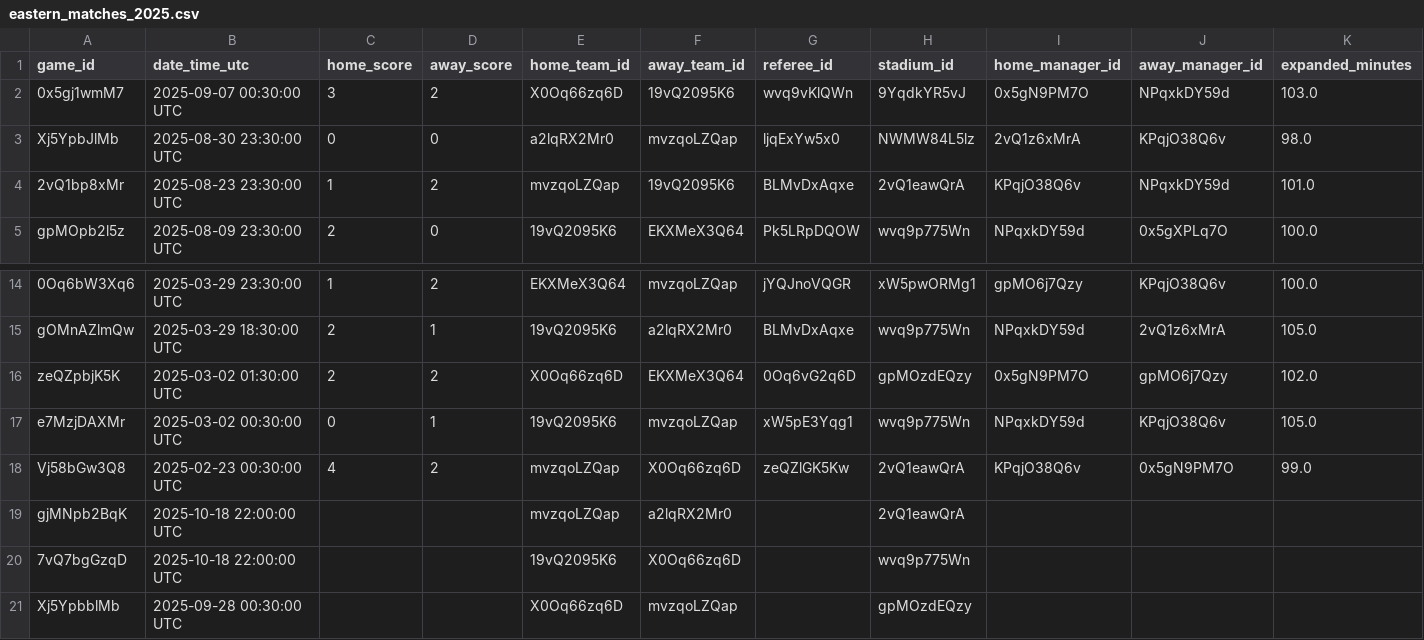
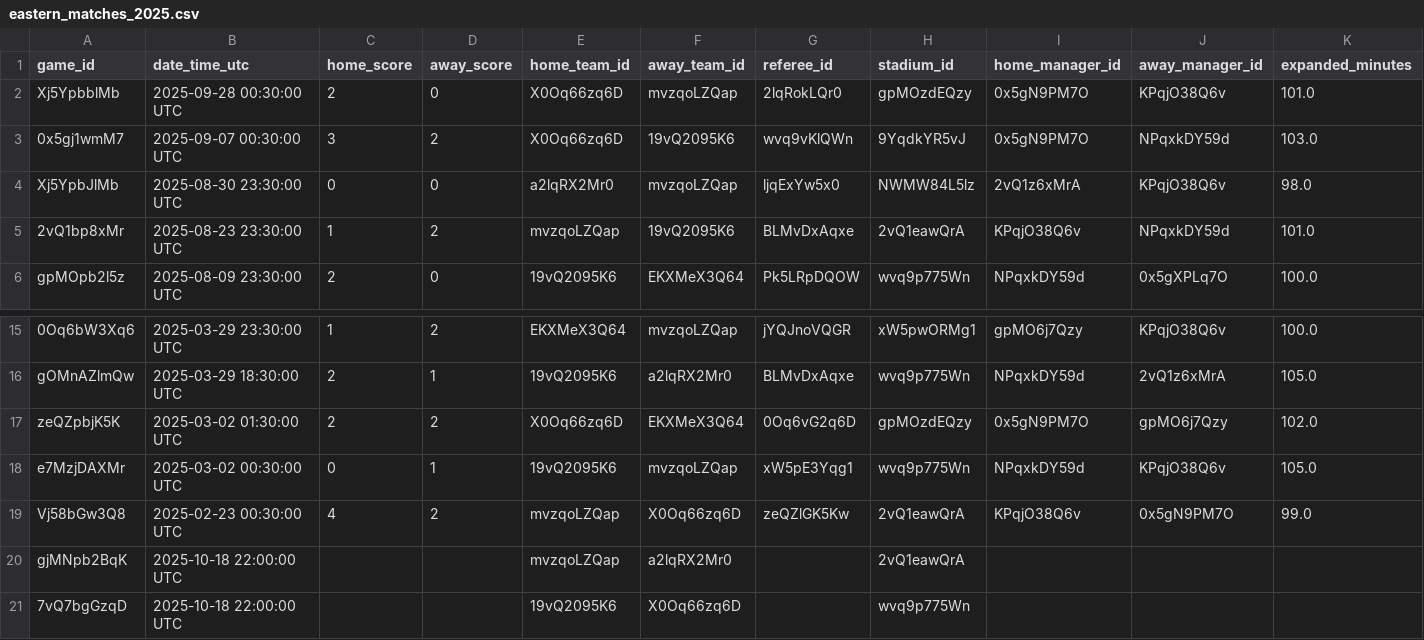
Before and after one commit to QHovey/MLS96Cup, a CSV file: DataCollector/2025/eastern_matches_2025.csv, drawn as a sheet; only a part is shown, gaps mark what is left out; removed rows and columns are numbered as before the commit, all else as after; rows hold the shown columns only; the diff names each change by its address in the sheet, - before the commit and + after, or states it on an @@ line.

```diff
--- a/DataCollector/2025/eastern_matches_2025.csv
+++ b/DataCollector/2025/eastern_matches_2025.csv
+row 2: Xj5YpbblMb | 2025-09-28 00:30:00 UTC | 2 | 0 | X0Oq66zq6D | mvzqoLZQap | 2lqRokLQr0 | gpMOzdEQzy | 0x5gN9PM7O | KPqjO38Q6v | 101.0
-row 21: Xj5YpbblMb | 2025-09-28 00:30:00 UTC |  |  | X0Oq66zq6D | mvzqoLZQap |  | gpMOzdEQzy
```
Also changed, not shown: DataCollector/2025/eastern_standings_2025.csv, DataCollector/2025/western_matches_2025.csv, 6 other files.
